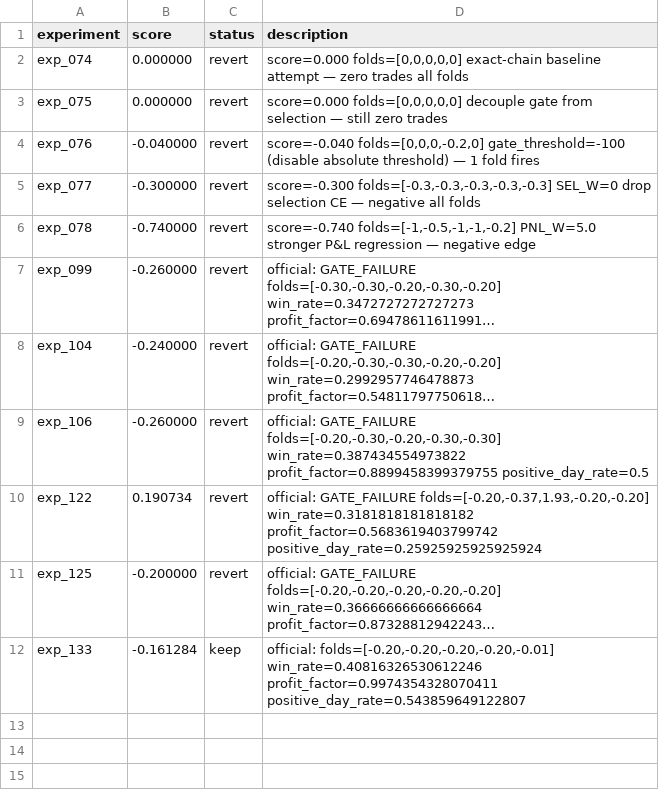
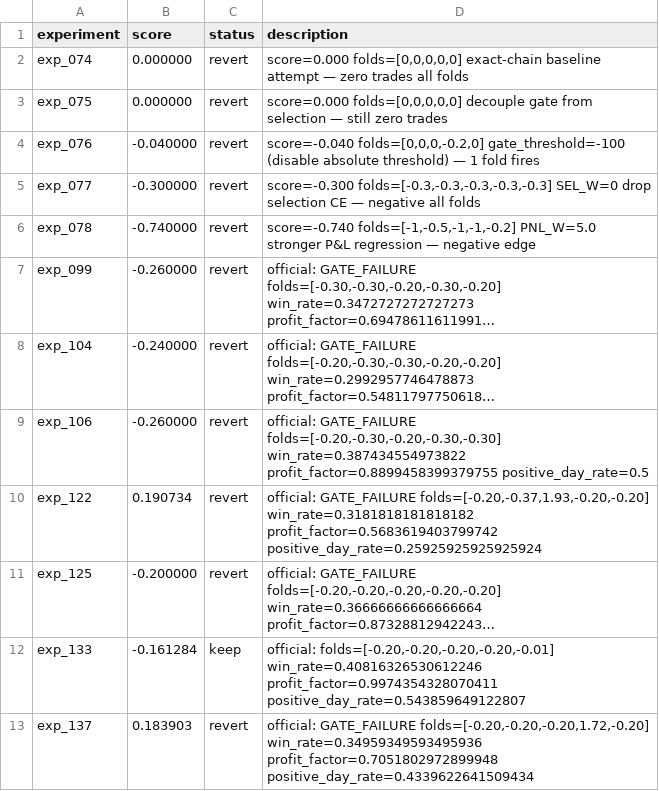
Before and after one commit to owenheidenreich/autoresearch-trading, a TSV file: v2/results.tsv, drawn as a sheet; long unchanged cells end in …; the diff names each change by its address in the sheet, - before the commit and + after, or states it on an @@ line.

```diff
--- a/v2/results.tsv
+++ b/v2/results.tsv
+row 13: exp_137 | 0.183903 | revert | official: GATE_FAILURE folds=[-0.20,-0.20,-0.20,1.72,-0.20] win_rate=0.34959349593495936 profit_factor=0.7051802972899948 positive_day_rate=0.4339622641509434
```
Also changed, not shown: 6 other files.
